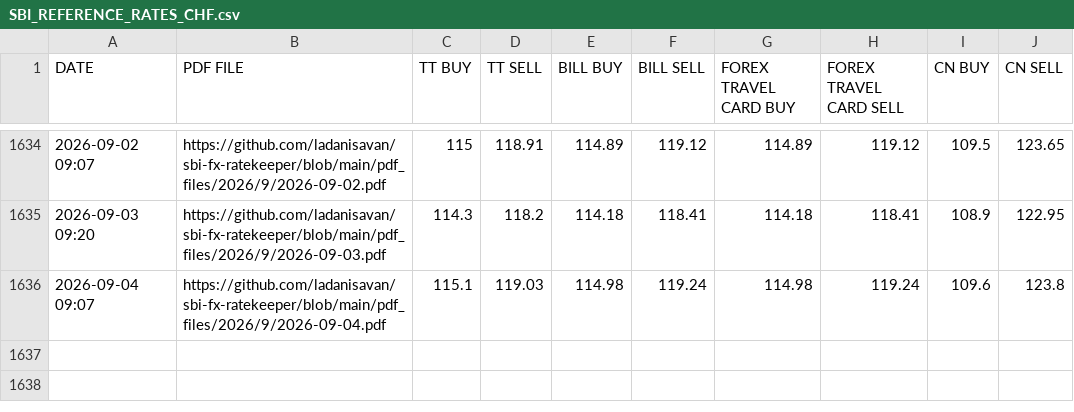
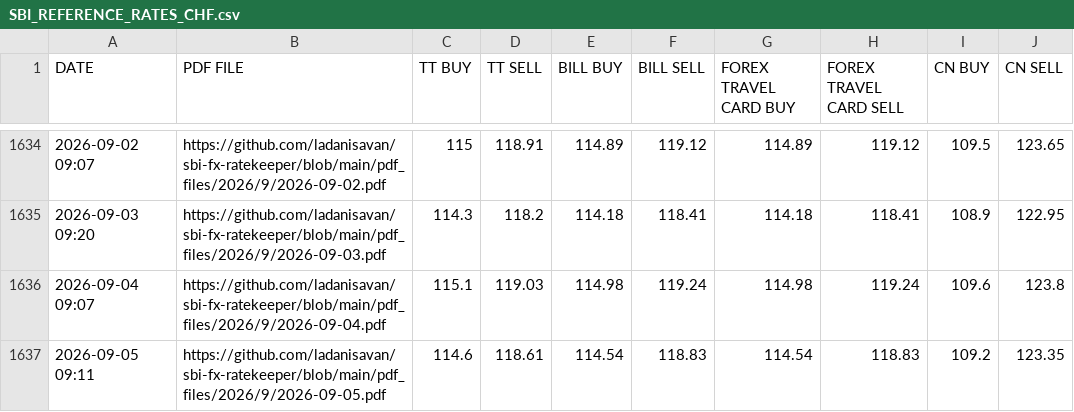
Before and after one commit to ladanisavan/sbi-fx-ratekeeper, a CSV file: csv_files/SBI_REFERENCE_RATES_CHF.csv, drawn as a sheet; only a part is shown, gaps mark what is left out.

```diff
--- a/csv_files/SBI_REFERENCE_RATES_CHF.csv
+++ b/csv_files/SBI_REFERENCE_RATES_CHF.csv
@@ -1636 +1636,2 @@ DATE,PDF FILE,TT BUY,TT SELL,BILL BUY,BILL SELL,FOREX TRAVEL CARD BUY,FOREX TRAV
 2026-09-04 09:07,https://github.com/ladanisavan/sbi-fx-ratekeeper/blob/main/pdf_files/2026/9/2026-09-04.pdf,115.1,119.03,114.98,119.24,114.98,119.24,109.6,123.8
+2026-09-05 09:11,https://github.com/ladanisavan/sbi-fx-ratekeeper/blob/main/pdf_files/2026/9/2026-09-05.pdf,114.6,118.61,114.54,118.83,114.54,118.83,109.2,123.35
```
Also changed, not shown: csv_files/SBI_REFERENCE_RATES_BHD.csv, csv_files/SBI_REFERENCE_RATES_EUR.csv, 29 other files.
